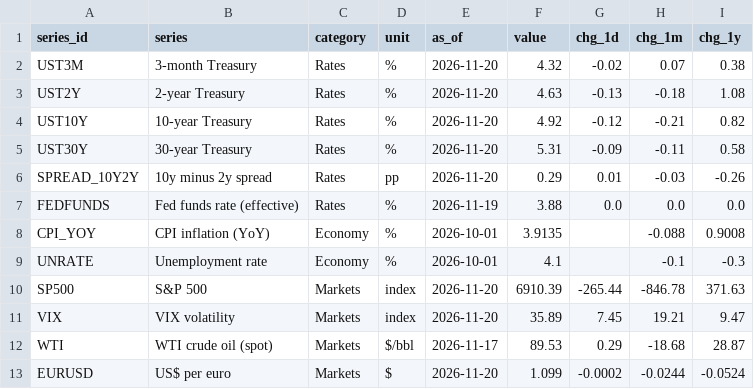
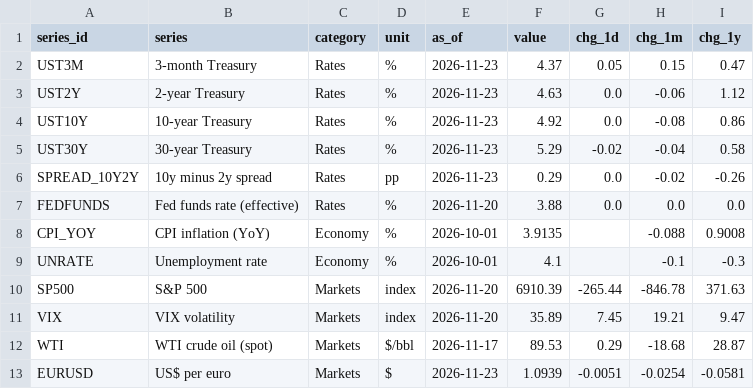
Before and after one commit to martinogie/macro-markets-dashboard, a CSV file: data/kpis.csv, drawn as a sheet.

Commit message:
Data refresh 2026-11-24 00:48 UTC

```diff
--- a/data/kpis.csv
+++ b/data/kpis.csv
@@ -1,8 +1,8 @@
 series_id,series,category,unit,as_of,value,chg_1d,chg_1m,chg_1y
-UST3M,3-month Treasury,Rates,%,2026-11-20,4.32,-0.02,0.07,0.38
-UST2Y,2-year Treasury,Rates,%,2026-11-20,4.63,-0.13,-0.18,1.08
-UST10Y,10-year Treasury,Rates,%,2026-11-20,4.92,-0.12,-0.21,0.82
-UST30Y,30-year Treasury,Rates,%,2026-11-20,5.31,-0.09,-0.11,0.58
-SPREAD_10Y2Y,10y minus 2y spread,Rates,pp,2026-11-20,0.29,0.01,-0.03,-0.26
-FEDFUNDS,Fed funds rate (effective),Rates,%,2026-11-19,3.88,0.0,0.0,0.0
+UST3M,3-month Treasury,Rates,%,2026-11-23,4.37,0.05,0.15,0.47
+UST2Y,2-year Treasury,Rates,%,2026-11-23,4.63,0.0,-0.06,1.12
+UST10Y,10-year Treasury,Rates,%,2026-11-23,4.92,0.0,-0.08,0.86
+UST30Y,30-year Treasury,Rates,%,2026-11-23,5.29,-0.02,-0.04,0.58
+SPREAD_10Y2Y,10y minus 2y spread,Rates,pp,2026-11-23,0.29,0.0,-0.02,-0.26
+FEDFUNDS,Fed funds rate (effective),Rates,%,2026-11-20,3.88,0.0,0.0,0.0
 CPI_YOY,CPI inflation (YoY),Economy,%,2026-10-01,3.9135,,-0.088,0.9008
@@ -12,2 +12,2 @@ VIX,VIX volatility,Markets,index,2026-11-20,35.89,7.45,19.21,9.47
 WTI,WTI crude oil (spot),Markets,$/bbl,2026-11-17,89.53,0.29,-18.68,28.87
-EURUSD,US$ per euro,Markets,$,2026-11-20,1.099,-0.0002,-0.0244,-0.0524
+EURUSD,US$ per euro,Markets,$,2026-11-23,1.0939,-0.0051,-0.0254,-0.0581
```
Also changed, not shown: data/yield_curve.csv, 2 other files.
